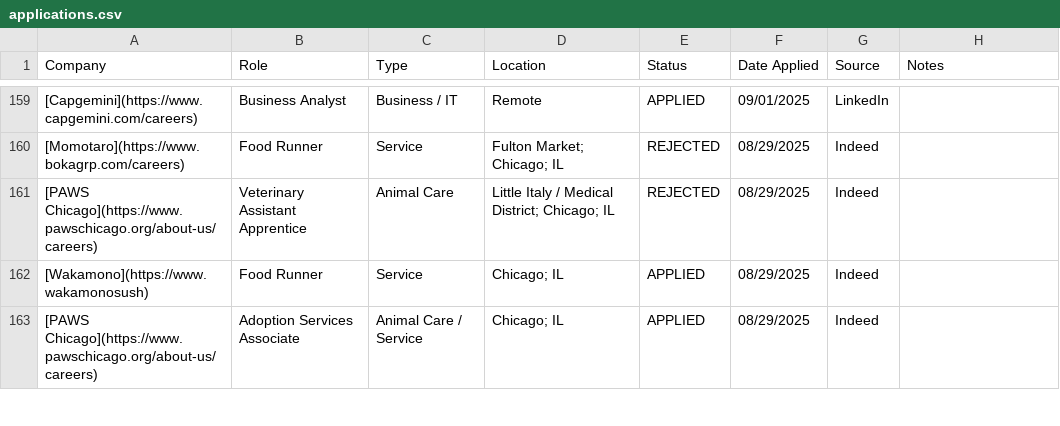
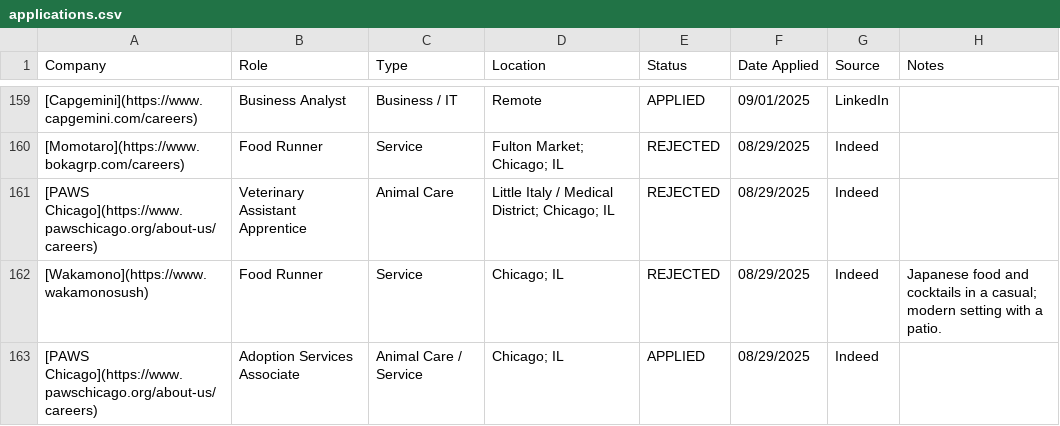
Before and after one commit to lpatamia1/lpatamia1, a CSV file: JobTrackerCLI/applications.csv, drawn as a sheet; only a part is shown, gaps mark what is left out; the diff covers the shown part only.

```diff
--- a/JobTrackerCLI/applications.csv
+++ b/JobTrackerCLI/applications.csv
@@ -161,3 +161,3 @@ Company,Role,Type,Location,Status,Date Applied,Source,Notes
 "[PAWS Chicago](https://www.pawschicago.org/about-us/careers)","Veterinary Assistant Apprentice","Animal Care","Little Italy / Medical District; Chicago; IL","REJECTED","08/29/2025","Indeed",""
-"[Wakamono](https://www.wakamonosush)","Food Runner","Service","Chicago; IL","APPLIED","08/29/2025","Indeed",""
+"[Wakamono](https://www.wakamonosush)","Food Runner","Service","Chicago; IL","REJECTED","08/29/2025","Indeed","Japanese food and cocktails in a casual; modern setting with a patio."
 "[PAWS Chicago](https://www.pawschicago.org/about-us/careers)","Adoption Services Associate","Animal Care / Service","Chicago; IL","APPLIED","08/29/2025","Indeed",""
```
Also changed, not shown: 1 removed row and 7 edited cells elsewhere in this file, 4 other files.
